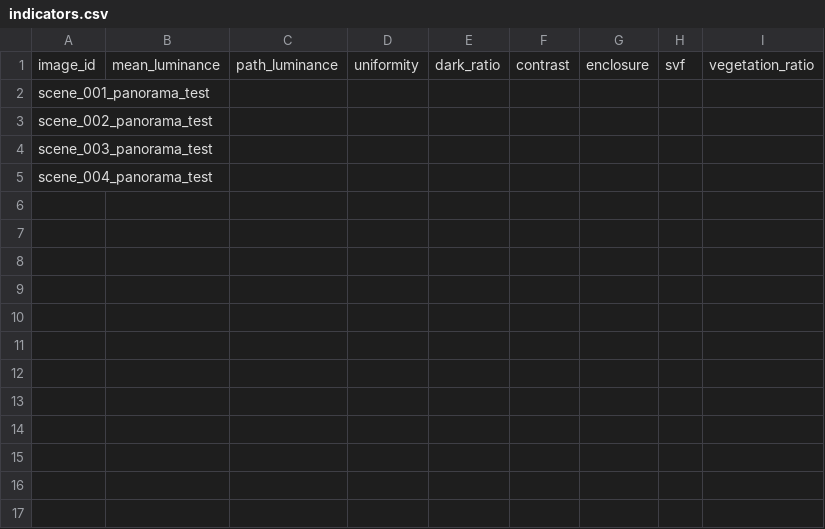
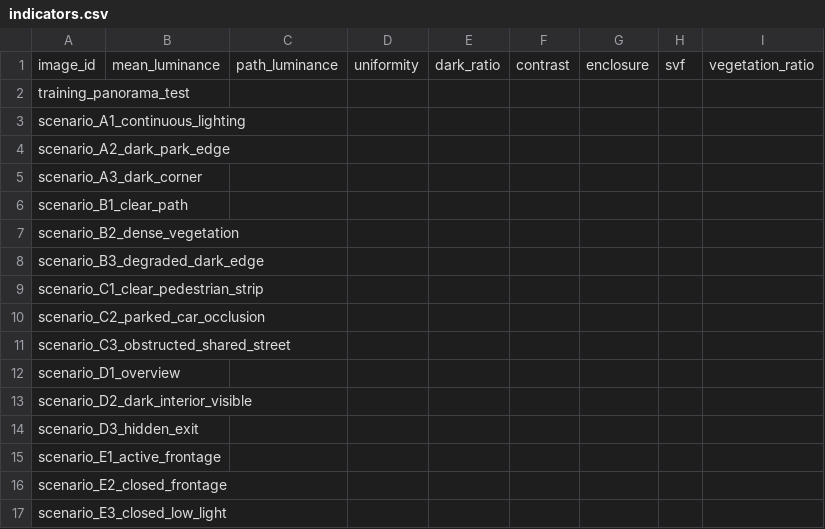
Before and after one commit to MustaphaBardan/Nighttime-Walkability, a CSV file: data/indicators.csv, drawn as a sheet.

```diff
--- a/data/indicators.csv
+++ b/data/indicators.csv
@@ -1,5 +1,17 @@
 image_id,mean_luminance,path_luminance,uniformity,dark_ratio,contrast,enclosure,svf,vegetation_ratio
-scene_001_panorama_test,,,,,,,,
-scene_002_panorama_test,,,,,,,,
-scene_003_panorama_test,,,,,,,,
-scene_004_panorama_test,,,,,,,,
+training_panorama_test,,,,,,,,
+scenario_A1_continuous_lighting,,,,,,,,
+scenario_A2_dark_park_edge,,,,,,,,
+scenario_A3_dark_corner,,,,,,,,
+scenario_B1_clear_path,,,,,,,,
+scenario_B2_dense_vegetation,,,,,,,,
+scenario_B3_degraded_dark_edge,,,,,,,,
+scenario_C1_clear_pedestrian_strip,,,,,,,,
+scenario_C2_parked_car_occlusion,,,,,,,,
+scenario_C3_obstructed_shared_street,,,,,,,,
+scenario_D1_overview,,,,,,,,
+scenario_D2_dark_interior_visible,,,,,,,,
+scenario_D3_hidden_exit,,,,,,,,
+scenario_E1_active_frontage,,,,,,,,
+scenario_E2_closed_frontage,,,,,,,,
+scenario_E3_closed_low_light,,,,,,,,
```
Also changed, not shown: 28 other files.
